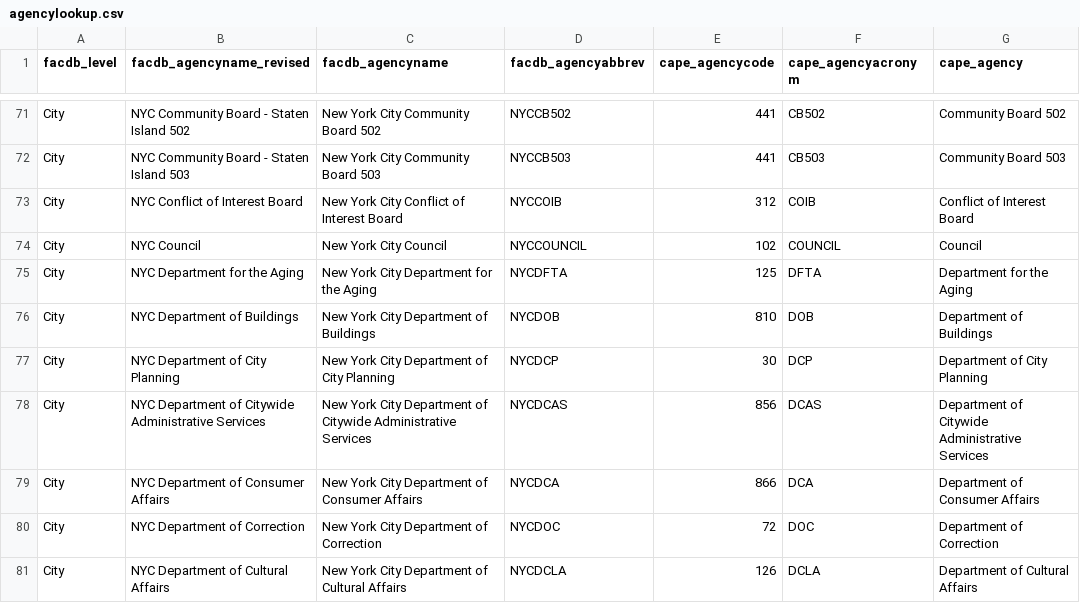
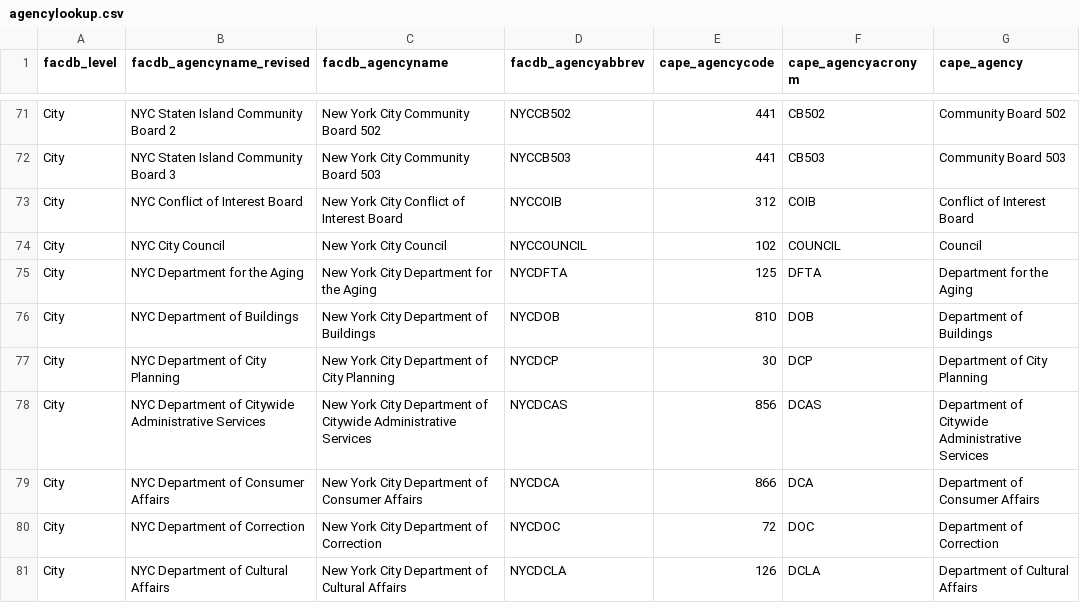
Before and after one commit to NYCPlanning/helper-datasets, a CSV file: agencylookup.csv, drawn as a sheet; only a part is shown, gaps mark what is left out; the diff covers the shown part only; the diff names each change by its address in the sheet, - before the commit and + after, or states it on an @@ line.

Commit message:
community board and city council edits

```diff
--- a/agencylookup.csv
+++ b/agencylookup.csv
-B71 (facdb_agencyname_revised): NYC Community Board - Staten Island 502
+B71 (facdb_agencyname_revised): NYC Staten Island Community Board 2
-B72 (facdb_agencyname_revised): NYC Community Board - Staten Island 503
+B72 (facdb_agencyname_revised): NYC Staten Island Community Board 3
-B74 (facdb_agencyname_revised): NYC Council
+B74 (facdb_agencyname_revised): NYC City Council
```
Also changed, not shown: 54 edited cells elsewhere in this file.
